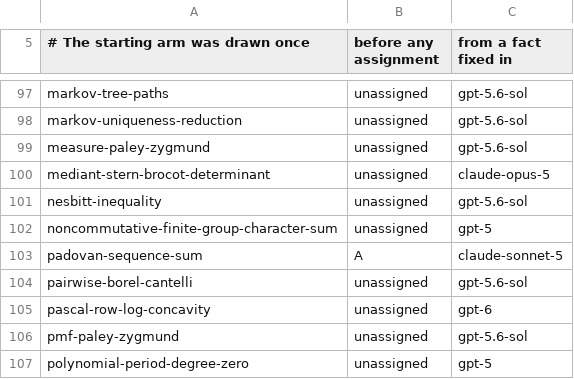
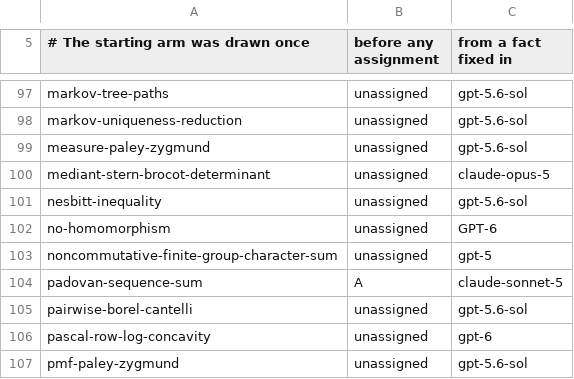
Before and after one commit to carlok/LeanFrontier, a CSV file: experiments/launcher-ab.csv, drawn as a sheet; only a part is shown, gaps mark what is left out; the shorter side is filled out with more unchanged rows.

```diff
--- a/experiments/launcher-ab.csv
+++ b/experiments/launcher-ab.csv
@@ -101,2 +101,3 @@ mediant-stern-brocot-determinant,unassigned,claude-opus-5
 nesbitt-inequality,unassigned,gpt-5.6-sol
+no-homomorphism,unassigned,GPT-6
 noncommutative-finite-group-character-sum,unassigned,gpt-5
```
Also changed, not shown: experiments/accumulation.csv, 2 other files.
